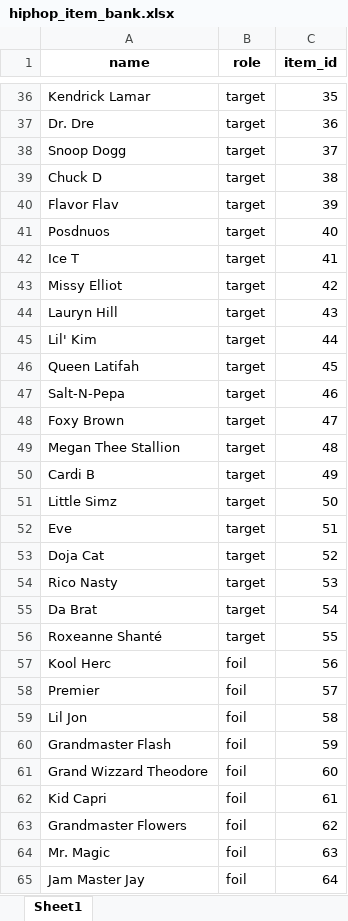
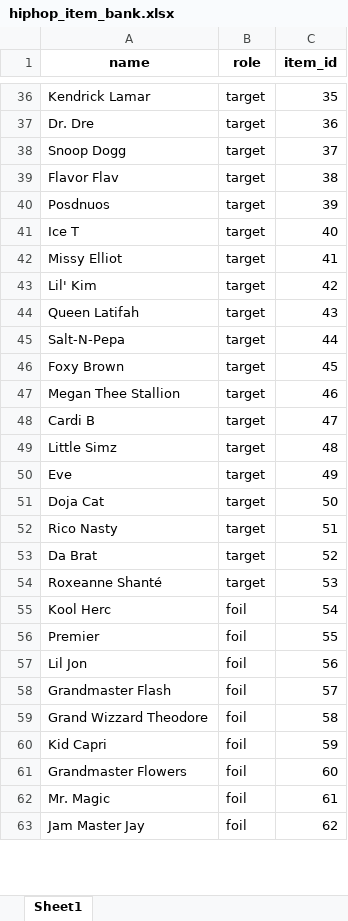
Before and after one commit to klausfrieler/mpiquiz, an Excel workbook: data_raw/item_banks/hiphop_item_bank.xlsx, sheet Sheet1, drawn as a sheet; only a part is shown, gaps mark what is left out; values as stored, in another font and other column widths than the file's, no borders; removed rows and columns are numbered as before the commit, all else as after; the diff covers the shown part only; the diff names each change by its address in the sheet, - before the commit and + after, or states it on an @@ line.

Commit message:
Revmove doubles from hiphop items bank

```diff
--- a/data_raw/item_banks/hiphop_item_bank.xlsx (sheet Sheet1)
+++ b/data_raw/item_banks/hiphop_item_bank.xlsx (sheet Sheet1)
-row 39: Chuck D | target | 38
-C39 (item_id): 39
+C39 (item_id): 38
-C40 (item_id): 40
+C40 (item_id): 39
-C41 (item_id): 41
+C41 (item_id): 40
-C42 (item_id): 42
+C42 (item_id): 41
-row 44: Lauryn Hill | target | 43
-C43 (item_id): 44
+C43 (item_id): 42
-C44 (item_id): 45
+C44 (item_id): 43
-C45 (item_id): 46
+C45 (item_id): 44
-C46 (item_id): 47
+C46 (item_id): 45
-C47 (item_id): 48
+C47 (item_id): 46
-C48 (item_id): 49
+C48 (item_id): 47
-C49 (item_id): 50
+C49 (item_id): 48
-C50 (item_id): 51
+C50 (item_id): 49
-C51 (item_id): 52
+C51 (item_id): 50
-C52 (item_id): 53
+C52 (item_id): 51
-C53 (item_id): 54
+C53 (item_id): 52
-C54 (item_id): 55
+C54 (item_id): 53
-C55 (item_id): 56
+C55 (item_id): 54
-C56 (item_id): 57
+C56 (item_id): 55
-C57 (item_id): 58
+C57 (item_id): 56
-C58 (item_id): 59
+C58 (item_id): 57
-C59 (item_id): 60
+C59 (item_id): 58
-C60 (item_id): 61
+C60 (item_id): 59
-C61 (item_id): 62
+C61 (item_id): 60
-C62 (item_id): 63
+C62 (item_id): 61
-C63 (item_id): 64
+C63 (item_id): 62
```
Also changed, not shown: 26 edited cells elsewhere in this sheet, 3 other files.
